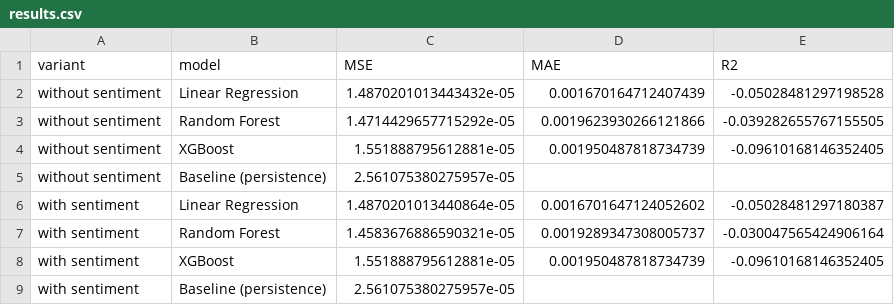
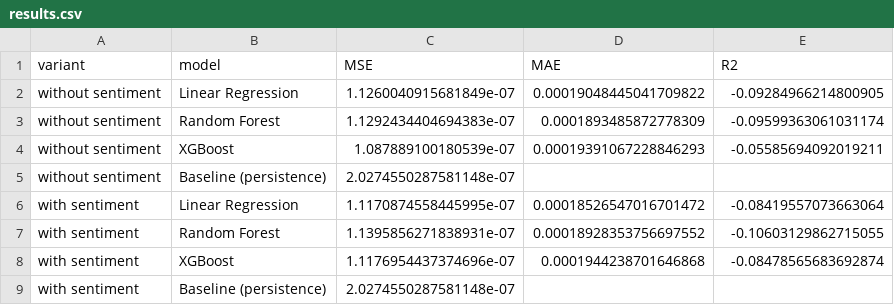
Before and after one commit to shreydevkar/CS506FinalProject, a CSV file: notebooks/results.csv, drawn as a sheet.

Commit message:
Add results for stock tickers with and without sentiment analysis
- Introduced a new CSV file `results_all_tickers.csv` containing model performance metrics (MSE, MAE, R2) for AAPL, TSLA, and NKE.
- Included results for Linear Regression, Random Forest, and XGBoost models under both sentiment analysis conditions.

```diff
--- a/notebooks/results.csv
+++ b/notebooks/results.csv
@@ -1,9 +1,9 @@
 variant,model,MSE,MAE,R2
-without sentiment,Linear Regression,1.4870201013443432e-05,0.001670164712407439,-0.05028481297198528
-without sentiment,Random Forest,1.4714429657715292e-05,0.0019623930266121866,-0.039282655767155505
-without sentiment,XGBoost,1.551888795612881e-05,0.001950487818734739,-0.09610168146352405
-without sentiment,Baseline (persistence),2.561075380275957e-05,,
-with sentiment,Linear Regression,1.4870201013440864e-05,0.0016701647124052602,-0.05028481297180387
-with sentiment,Random Forest,1.4583676886590321e-05,0.0019289347308005737,-0.030047565424906164
-with sentiment,XGBoost,1.551888795612881e-05,0.001950487818734739,-0.09610168146352405
-with sentiment,Baseline (persistence),2.561075380275957e-05,,
+without sentiment,Linear Regression,1.1260040915681849e-07,0.00019048445041709822,-0.09284966214800905
+without sentiment,Random Forest,1.1292434404694383e-07,0.0001893485872778309,-0.09599363061031174
+without sentiment,XGBoost,1.087889100180539e-07,0.00019391067228846293,-0.05585694092019211
+without sentiment,Baseline (persistence),2.0274550287581148e-07,,
+with sentiment,Linear Regression,1.1170874558445995e-07,0.00018526547016701472,-0.08419557073663064
+with sentiment,Random Forest,1.1395856271838931e-07,0.00018928353756697552,-0.10603129862715055
+with sentiment,XGBoost,1.1176954437374696e-07,0.0001944238701646868,-0.08478565683692874
+with sentiment,Baseline (persistence),2.0274550287581148e-07,,
```
Also changed, not shown: 14 other files.
